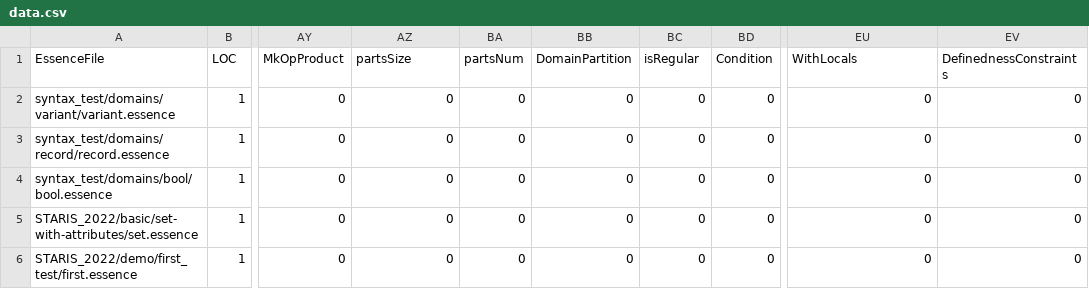
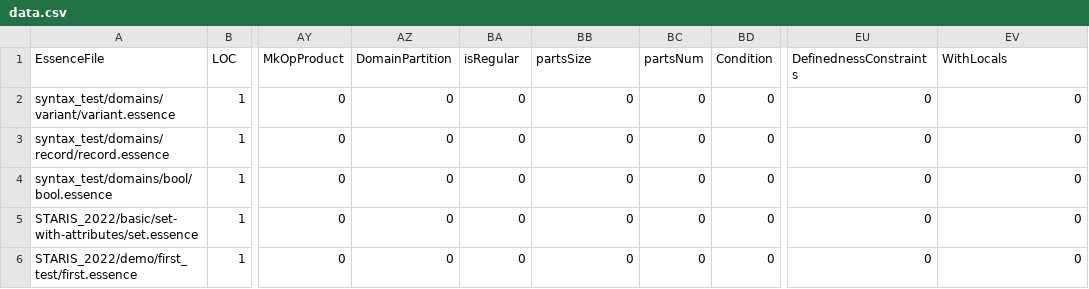
Before and after one commit to niklasdewally/conjure-oxide, a CSV file: tools/essence-feature-usage-stats/data.csv, drawn as a sheet; only a part is shown, gaps mark what is left out; the diff names each change by its address in the sheet, - before the commit and + after, or states it on an @@ line.

Commit message:
Actions: Deploy the essence features usage table 🚀

```diff
--- a/tools/essence-feature-usage-stats/data.csv
+++ b/tools/essence-feature-usage-stats/data.csv
-AZ1: partsSize
+AZ1: DomainPartition
-BA1: partsNum
+BA1: isRegular
-BB1: DomainPartition
+BB1: partsSize
-BC1: isRegular
+BC1: partsNum
-EU1: WithLocals
+EU1: DefinednessConstraints
-EV1: DefinednessConstraints
+EV1: WithLocals
```
Also changed, not shown: 1 other file.
